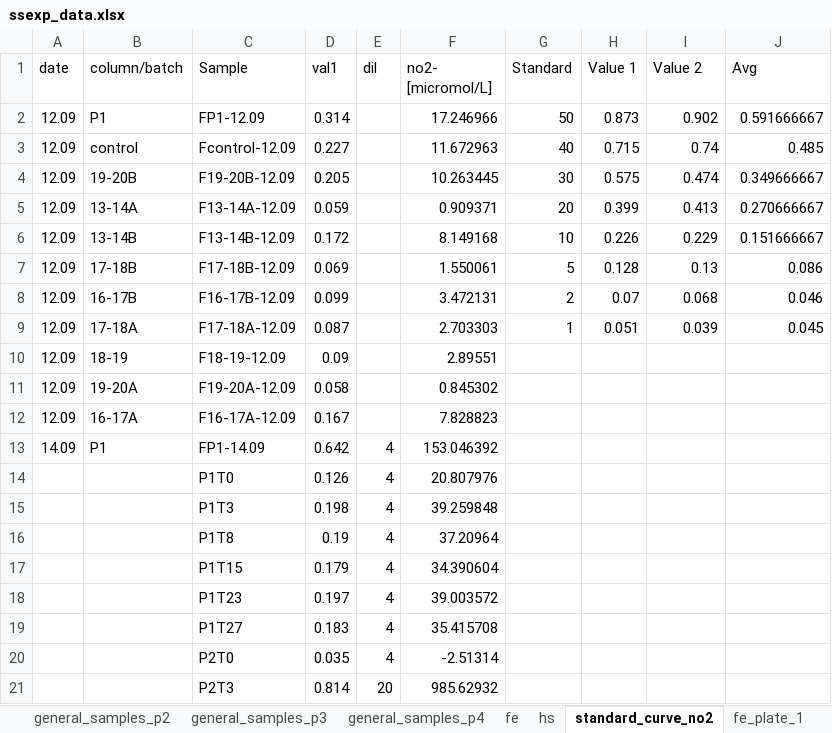
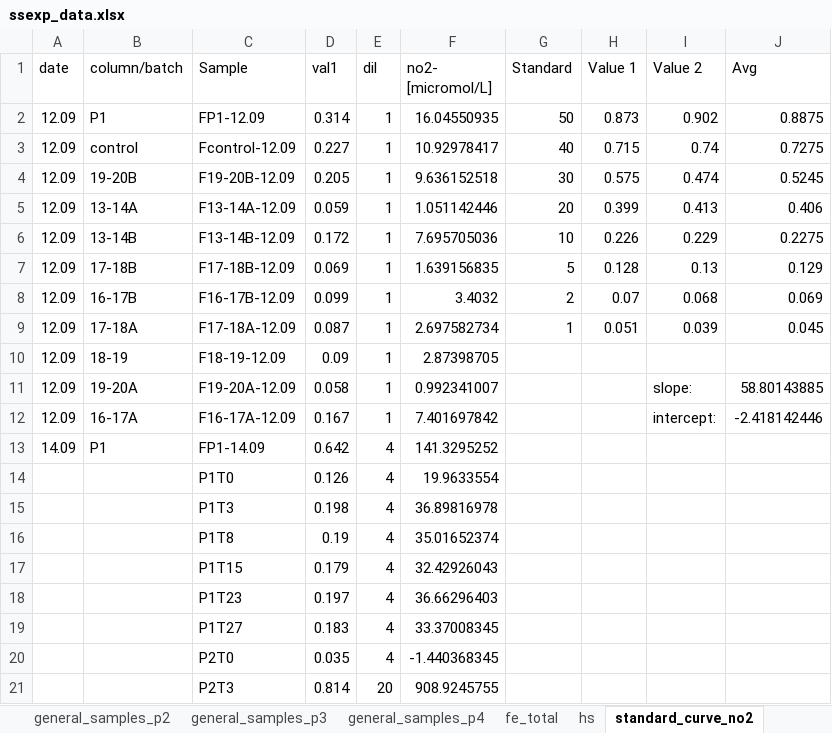
Before and after one commit to vcantarella/FuhrbergerColumns, an Excel workbook: data/exp_raw/ssexp_data.xlsx, sheet standard_curve_no2, drawn as a sheet; only a part is shown; values as stored, in another font and other column widths than the file's, no borders; charts and pictures not drawn; the diff covers the shown part only; the diff names each change by its address in the sheet, - before the commit and + after, or states it on an @@ line.

```diff
--- a/data/exp_raw/ssexp_data.xlsx (sheet standard_curve_no2)
+++ b/data/exp_raw/ssexp_data.xlsx (sheet standard_curve_no2)
-sheet tab: fe
+sheet tab: fe_total
-E2:E12 (dil): (empty)
+E2:E12 (dil): 1
-F2 (no2- [micromol/L]): 17.246966
+F2 (no2- [micromol/L]): 16.04550935
-J2 (Avg): 0.591666667
+J2 (Avg): 0.8875
-F3 (no2- [micromol/L]): 11.672963
+F3 (no2- [micromol/L]): 10.92978417
-J3 (Avg): 0.485
+J3 (Avg): 0.7275
-F4 (no2- [micromol/L]): 10.263445
+F4 (no2- [micromol/L]): 9.636152518
-J4 (Avg): 0.349666667
+J4 (Avg): 0.5245
-F5 (no2- [micromol/L]): 0.909371
+F5 (no2- [micromol/L]): 1.051142446
-J5 (Avg): 0.270666667
+J5 (Avg): 0.406
-F6 (no2- [micromol/L]): 8.149168
+F6 (no2- [micromol/L]): 7.695705036
-J6 (Avg): 0.151666667
+J6 (Avg): 0.2275
-F7 (no2- [micromol/L]): 1.550061
+F7 (no2- [micromol/L]): 1.639156835
-J7 (Avg): 0.086
+J7 (Avg): 0.129
-F8 (no2- [micromol/L]): 3.472131
+F8 (no2- [micromol/L]): 3.4032
-J8 (Avg): 0.046
+J8 (Avg): 0.069
-F9 (no2- [micromol/L]): 2.703303
+F9 (no2- [micromol/L]): 2.697582734
-F10 (no2- [micromol/L]): 2.89551
+F10 (no2- [micromol/L]): 2.87398705
-F11 (no2- [micromol/L]): 0.845302
+F11 (no2- [micromol/L]): 0.992341007
-I11 (Value 2): (empty)
+I11 (Value 2): slope:
-J11 (Avg): (empty)
+J11 (Avg): 58.80143885
-F12 (no2- [micromol/L]): 7.828823
+F12 (no2- [micromol/L]): 7.401697842
-I12 (Value 2): (empty)
+I12 (Value 2): intercept:
-J12 (Avg): (empty)
+J12 (Avg): -2.418142446
-F13 (no2- [micromol/L]): 153.046392
+F13 (no2- [micromol/L]): 141.3295252
-F14 (no2- [micromol/L]): 20.807976
+F14 (no2- [micromol/L]): 19.9633554
-F15 (no2- [micromol/L]): 39.259848
+F15 (no2- [micromol/L]): 36.89816978
-F16 (no2- [micromol/L]): 37.20964
+F16 (no2- [micromol/L]): 35.01652374
-F17 (no2- [micromol/L]): 34.390604
+F17 (no2- [micromol/L]): 32.42926043
-F18 (no2- [micromol/L]): 39.003572
+F18 (no2- [micromol/L]): 36.66296403
-F19 (no2- [micromol/L]): 35.415708
+F19 (no2- [micromol/L]): 33.37008345
-F20 (no2- [micromol/L]): -2.51314
+F20 (no2- [micromol/L]): -1.440368345
-F21 (no2- [micromol/L]): 985.62932
+F21 (no2- [micromol/L]): 908.9245755
```
Also changed, not shown: 16 added rows and 32 edited cells elsewhere in this sheet, sheet general_samples_p3, sheet general_samples_p2, sheet general_samples_p4, sheet general_samples_p1, sheet fe_total, formulas that keep their value, charts or pictures, 1 other file.
